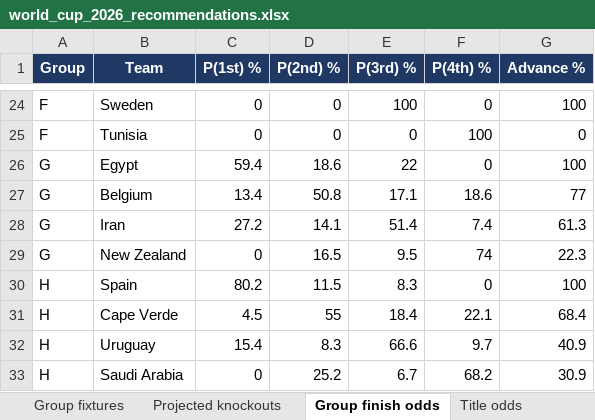
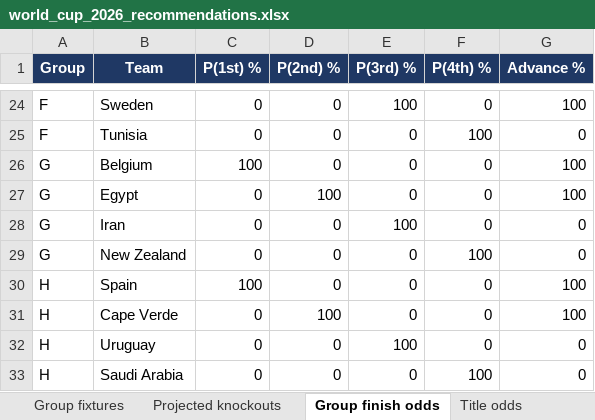
Before and after one commit to alvaro0126/worldcup-2026-predictions, an Excel workbook: outputs/world_cup_2026_recommendations.xlsx, sheet Group finish odds, drawn as a sheet; only a part is shown, gaps mark what is left out; values as stored, in another font and other column widths than the file's, no borders; removed rows and columns are numbered as before the commit, all else as after; the diff covers the shown part only; the diff names each change by its address in the sheet, - before the commit and + after, or states it on an @@ line.

Commit message:
data: full group stage (72 finals); refit + refresh site

```diff
--- a/outputs/world_cup_2026_recommendations.xlsx (sheet Group finish odds)
+++ b/outputs/world_cup_2026_recommendations.xlsx (sheet Group finish odds)
+row 26: G | Belgium | 100 | 0 | 0 | 0 | 100
-C27 (P(1st) %): 59.4
+C27 (P(1st) %): 0
-D27 (P(2nd) %): 18.6
+D27 (P(2nd) %): 100
-E27 (P(3rd) %): 22
+E27 (P(3rd) %): 0
-row 27: G | Belgium | 13.4 | 50.8 | 17.1 | 18.6 | 77
-C28 (P(1st) %): 27.2
+C28 (P(1st) %): 0
-D28 (P(2nd) %): 14.1
+D28 (P(2nd) %): 0
-E28 (P(3rd) %): 51.4
+E28 (P(3rd) %): 100
-F28 (P(4th) %): 7.4
+F28 (P(4th) %): 0
-G28 (Advance %): 61.3
+G28 (Advance %): 0
-D29 (P(2nd) %): 16.5
+D29 (P(2nd) %): 0
-E29 (P(3rd) %): 9.5
+E29 (P(3rd) %): 0
-F29 (P(4th) %): 74
+F29 (P(4th) %): 100
-G29 (Advance %): 22.3
+G29 (Advance %): 0
-C30 (P(1st) %): 80.2
+C30 (P(1st) %): 100
-D30 (P(2nd) %): 11.5
+D30 (P(2nd) %): 0
-E30 (P(3rd) %): 8.3
+E30 (P(3rd) %): 0
-C31 (P(1st) %): 4.5
+C31 (P(1st) %): 0
-D31 (P(2nd) %): 55
+D31 (P(2nd) %): 100
-E31 (P(3rd) %): 18.4
+E31 (P(3rd) %): 0
-F31 (P(4th) %): 22.1
+F31 (P(4th) %): 0
-G31 (Advance %): 68.4
+G31 (Advance %): 100
-C32 (P(1st) %): 15.4
+C32 (P(1st) %): 0
-D32 (P(2nd) %): 8.3
+D32 (P(2nd) %): 0
-E32 (P(3rd) %): 66.6
+E32 (P(3rd) %): 100
-F32 (P(4th) %): 9.7
+F32 (P(4th) %): 0
-G32 (Advance %): 40.9
+G32 (Advance %): 0
-D33 (P(2nd) %): 25.2
+D33 (P(2nd) %): 0
-E33 (P(3rd) %): 6.7
+E33 (P(3rd) %): 0
-F33 (P(4th) %): 68.2
+F33 (P(4th) %): 100
-G33 (Advance %): 30.9
+G33 (Advance %): 0
```
Also changed, not shown: 4 added rows, 4 removed rows and 41 edited cells elsewhere in this sheet, sheet Recommendations (104), sheet Title odds, sheet Team ratings, sheet Group fixtures, sheet Projected knockouts, sheet Validation, 1 more sheet, 3 other files.
